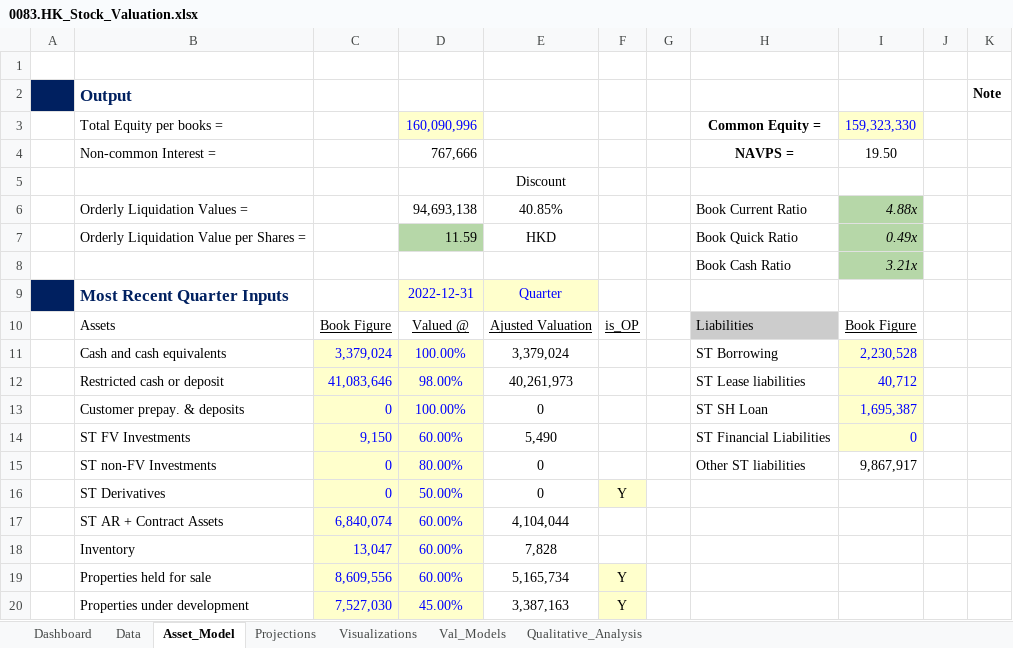
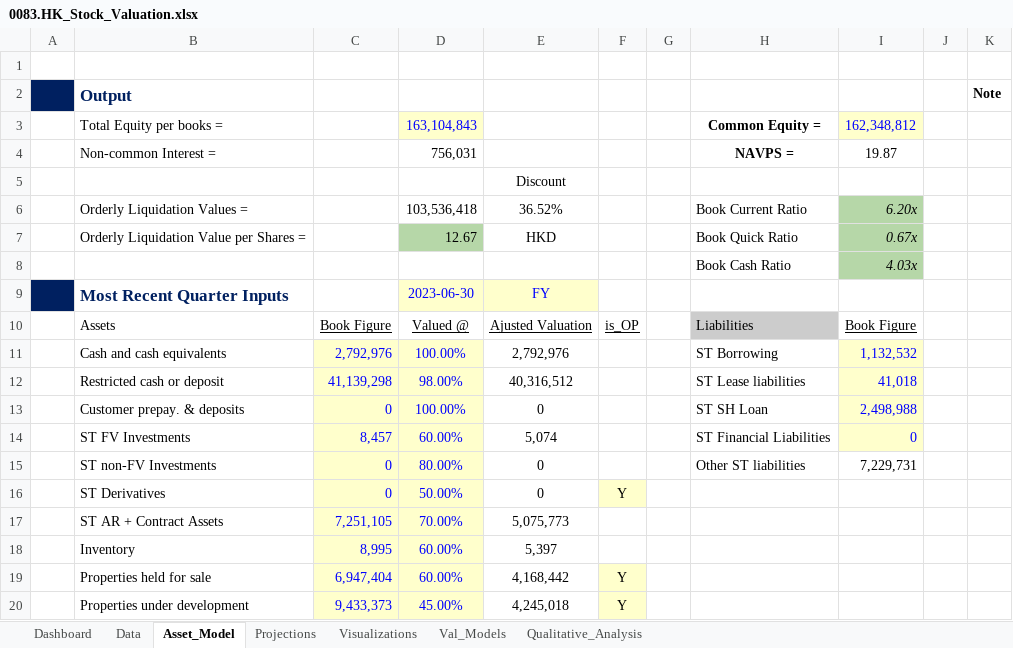
Before and after one commit to JerryChenz/Invest_Proc_v2, an Excel workbook: financial_models/Opportunities/0083.HK_Stock_Valuation.xlsx, sheet Asset_Model, drawn as a sheet; only a part is shown; values as stored, in another font and other column widths than the file's, no borders; the diff covers the shown part only; the diff names each change by its address in the sheet, - before the commit and + after, or states it on an @@ line.

Commit message:
Updated the models

```diff
--- a/financial_models/Opportunities/0083.HK_Stock_Valuation.xlsx (sheet Asset_Model)
+++ b/financial_models/Opportunities/0083.HK_Stock_Valuation.xlsx (sheet Asset_Model)
-D3: 160,090,996
+D3: 163,104,843
-I3: 159,323,330
+I3: 162,348,812
-D4: 767,666
+D4: 756,031
-I4: 19.50
+I4: 19.87
-D6: 94,693,138
+D6: 103,536,418
-E6: 40.85%
+E6: 36.52%
-I6: 4.88x
+I6: 6.20x
-D7: 11.59
+D7: 12.67
-I7: 0.49x
+I7: 0.67x
-I8: 3.21x
+I8: 4.03x
-D9: 2022-12-31
+D9: 2023-06-30
-E9: Quarter
+E9: FY
-C11: 3,379,024
+C11: 2,792,976
-E11: 3,379,024
+E11: 2,792,976
-I11: 2,230,528
+I11: 1,132,532
-C12: 41,083,646
+C12: 41,139,298
-E12: 40,261,973
+E12: 40,316,512
-I12: 40,712
+I12: 41,018
-I13: 1,695,387
+I13: 2,498,988
-C14: 9,150
+C14: 8,457
-E14: 5,490
+E14: 5,074
-I15: 9,867,917
+I15: 7,229,731
-C17: 6,840,074
+C17: 7,251,105
-D17: 60.00%
+D17: 70.00%
-E17: 4,104,044
+E17: 5,075,773
-C18: 13,047
+C18: 8,995
-E18: 7,828
+E18: 5,397
-C19: 8,609,556
+C19: 6,947,404
-E19: 5,165,734
+E19: 4,168,442
-C20: 7,527,030
+C20: 9,433,373
-E20: 3,387,163
+E20: 4,245,018
```
Also changed, not shown: 79 edited cells elsewhere in this sheet, sheet Val_Models, sheet Projections, sheet Data, sheet Dashboard, sheet Visualizations, formulas that keep their value, charts or pictures, financial_models/Opportunities/0710.HK_Stock_Valuation.xlsx, financial_models/Opportunities/0806.HK_Stock_Valuation.xlsx, 3 other files.
